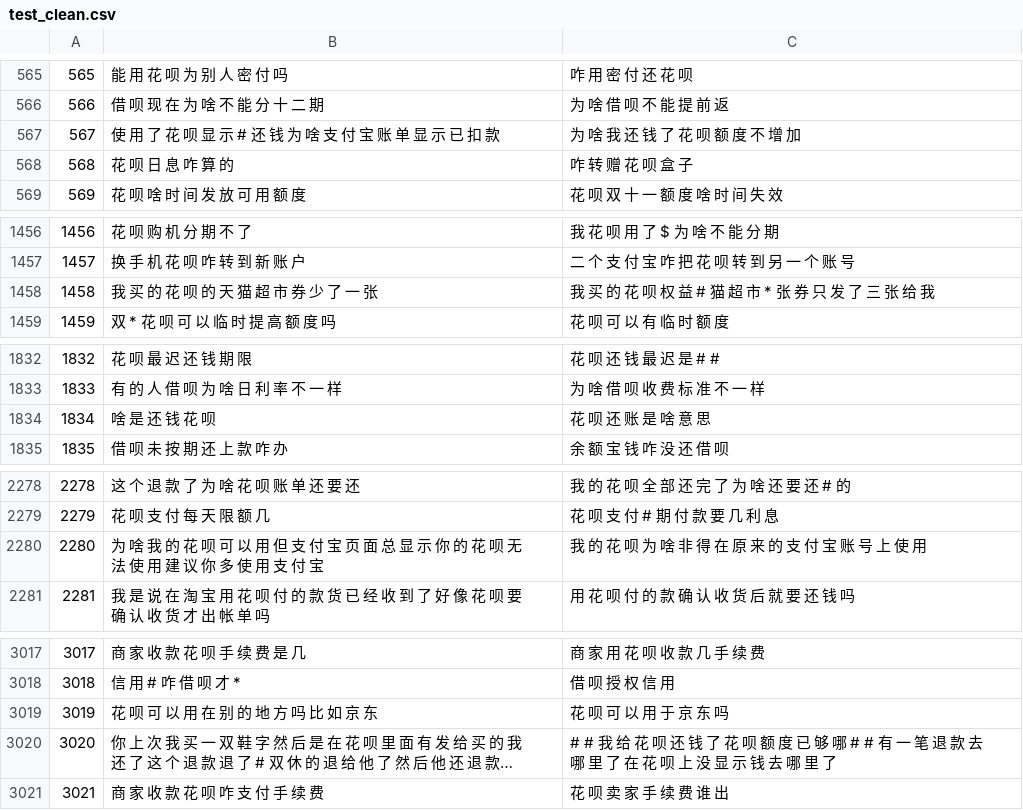
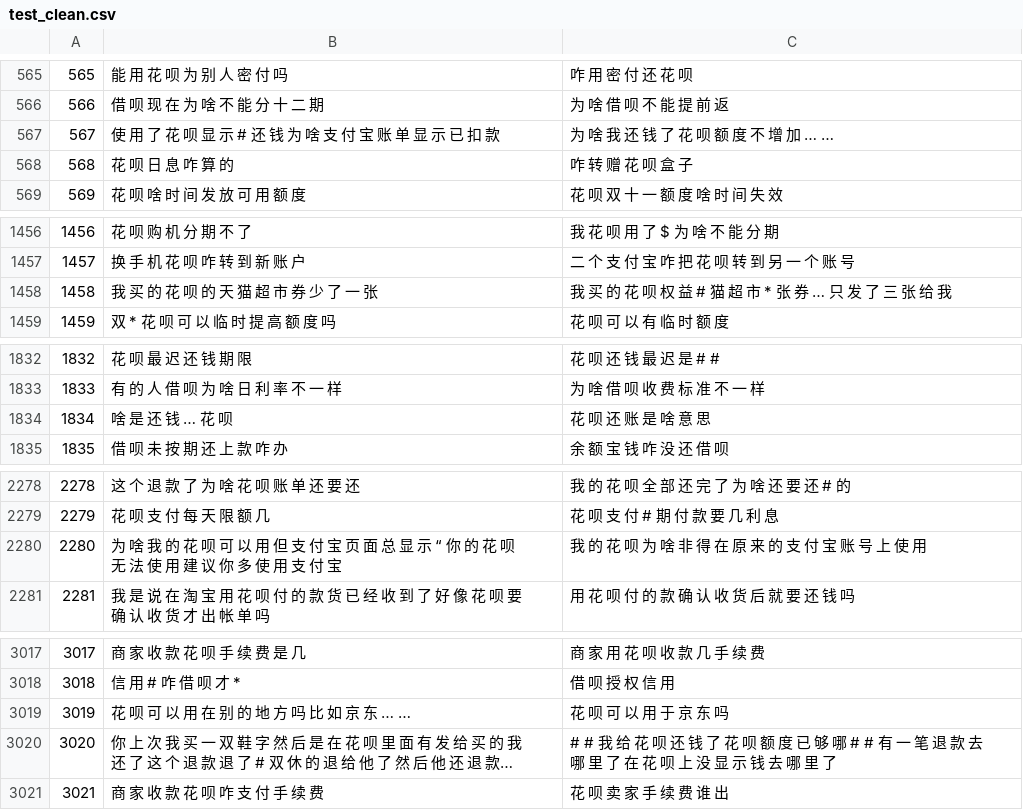
Before and after one commit to CyanYoung/chinese_intent_match, a CSV file: nlp_sim/data/test_clean.csv, drawn as a sheet; only a part is shown, gaps mark what is left out; long unchanged cells end in …; the diff covers the shown part only; the diff names each change by its address in the sheet, - before the commit and + after, or states it on an @@ line.

```diff
--- a/nlp_sim/data/test_clean.csv
+++ b/nlp_sim/data/test_clean.csv
-C567: 为 啥 我 还 钱 了 花 呗 额 度 不 增 加
+C567: 为 啥 我 还 钱 了 花 呗 额 度 不 增 加 … …
-C1458: 我 买 的 花 呗 权 益 # 猫 超 市 * 张 券 只 发 了 三 张 给 我
+C1458: 我 买 的 花 呗 权 益 # 猫 超 市 * 张 券 … 只 发 了 三 张 给 我
-B1834: 啥 是 还 钱 花 呗
+B1834: 啥 是 还 钱 … 花 呗
-B2280: …显 示 你 的…
+B2280: …显 示 “ 你 的…
-B3019: 花 呗 可 以 用 在 别 的 地 方 吗 比 如 京 东
+B3019: 花 呗 可 以 用 在 别 的 地 方 吗 比 如 京 东 … …
```
Also changed, not shown: 6 edited cells elsewhere in this file, nlp_sim/dict/len_freq.csv, nlp_sim/dict/vocab_freq.csv, 27 other files.
